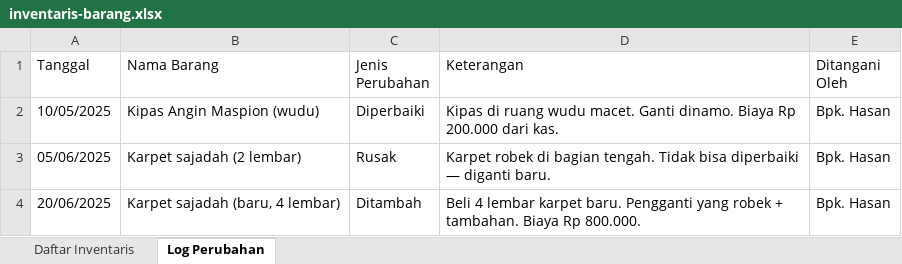
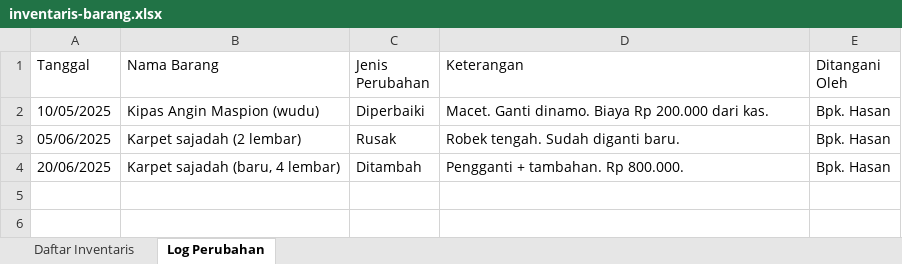
Before and after one commit to srmdn/sop-masjid, an Excel workbook: docs/public/template/inventaris-barang.xlsx, sheet Log Perubahan, drawn as a sheet; values as stored, in another font and other column widths than the file's, no borders; the diff names each change by its address in the sheet, - before the commit and + after, or states it on an @@ line.

```diff
--- a/docs/public/template/inventaris-barang.xlsx (sheet Log Perubahan)
+++ b/docs/public/template/inventaris-barang.xlsx (sheet Log Perubahan)
-D2 (Keterangan): Kipas di ruang wudu macet. Ganti dinamo.…
+D2 (Keterangan): Macet. Ganti dinamo.…
-D3 (Keterangan): Karpet robek di bagian tengah. Tidak bisa diperbaiki — diganti baru.
+D3 (Keterangan): Robek tengah. Sudah diganti baru.
-D4 (Keterangan): Beli 4 lembar karpet baru. Pengganti yang robek + tambahan. Biaya Rp 800.000.
+D4 (Keterangan): Pengganti + tambahan. Rp 800.000.
```
Also changed, not shown: sheet Daftar Inventaris, docs/public/template/jadwal-imam-muadzin.xlsx, docs/public/template/kas-masuk-keluar.xlsx.
